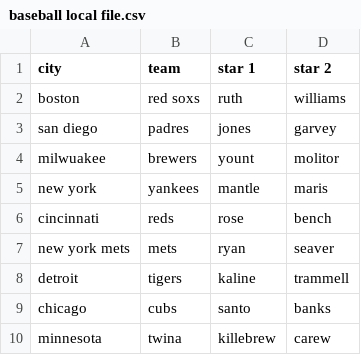
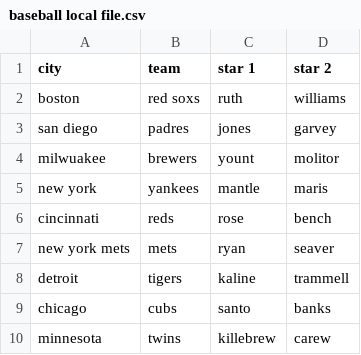
Before and after one commit to fox1hush/test, a CSV file: baseball local file.csv, drawn as a sheet.

Commit message:
Update baseball local file.csv

```diff
--- a/baseball local file.csv
+++ b/baseball local file.csv
@@ -9,2 +9,2 @@ detroit,tigers,kaline,trammell
 chicago,cubs,santo,banks
-minnesota,twina,killebrew,carew
+minnesota,twins,killebrew,carew
```
